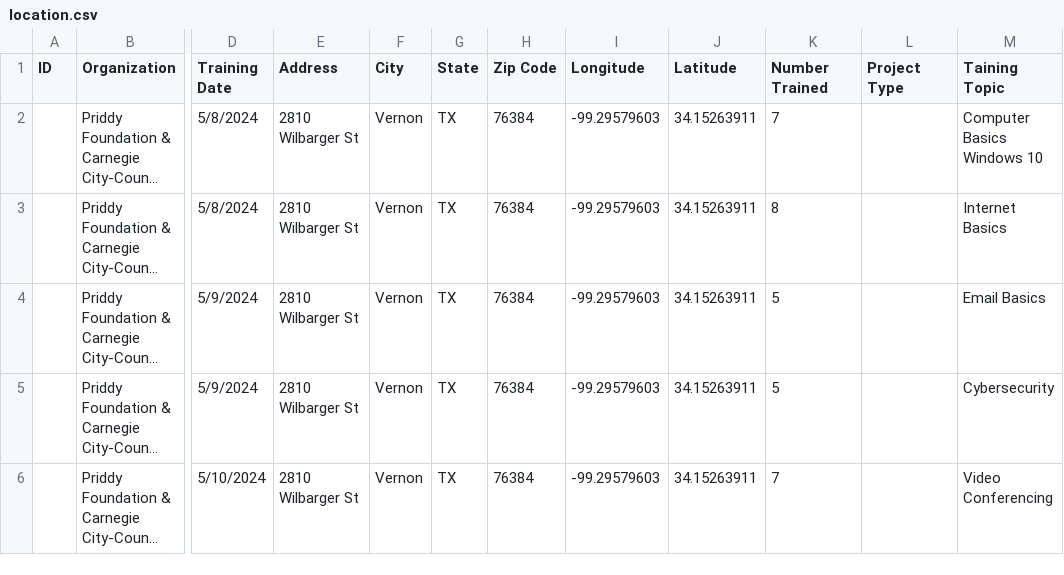
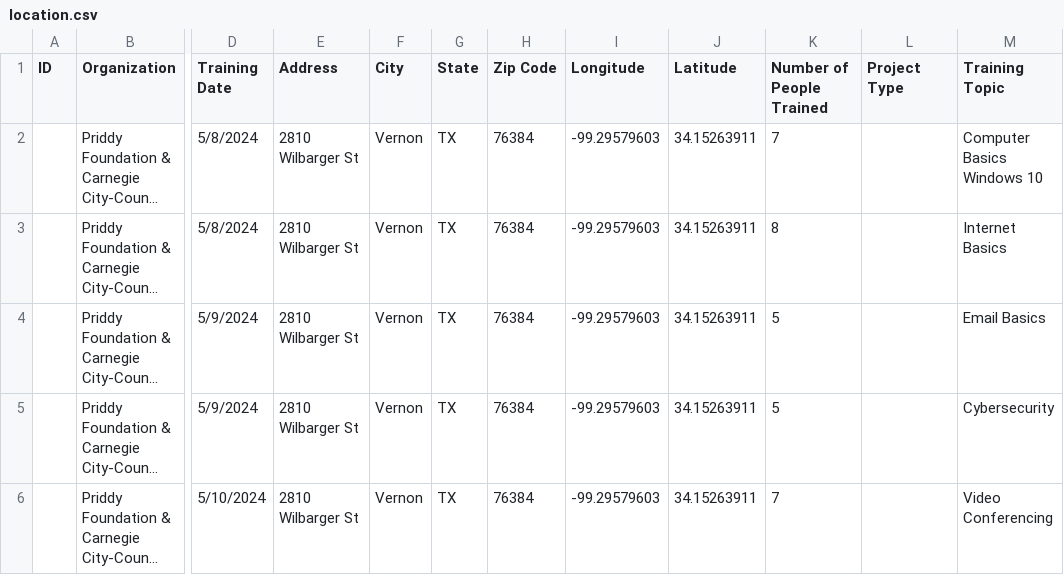
Before and after one commit to timkeane/digital-works, a CSV file: data/location.csv, drawn as a sheet; only a part is shown, gaps mark what is left out; long unchanged cells end in …; the diff names each change by its address in the sheet, - before the commit and + after, or states it on an @@ line.

Commit message:
new data

```diff
--- a/data/location.csv
+++ b/data/location.csv
-K1: Number Trained
+K1: Number of People Trained
-M1: Taining Topic
+M1: Training Topic
```
Also changed, not shown: 12 other files.
